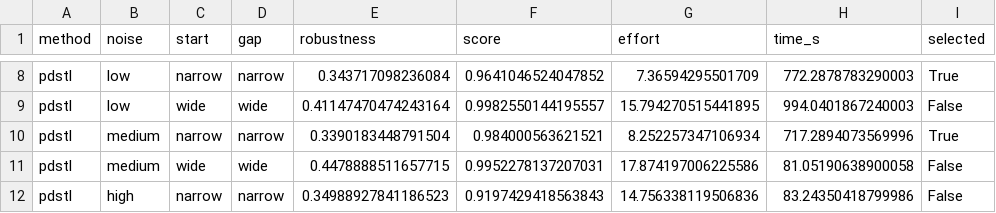
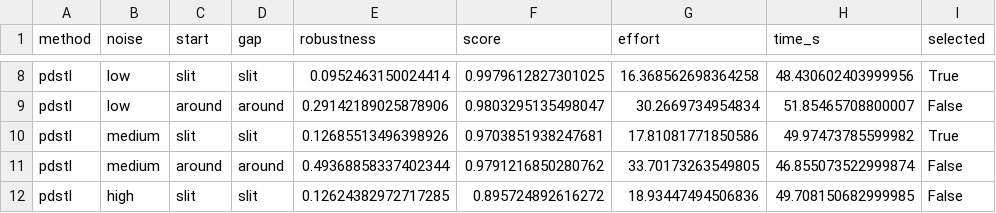
Before and after one commit to Bkdogbey/probabilistic-dstl, a CSV file: outputs/two_gap/candidates.csv, drawn as a sheet; only a part is shown, gaps mark what is left out; the diff covers the shown part only; the diff names each change by its address in the sheet, - before the commit and + after, or states it on an @@ line.

```diff
--- a/outputs/two_gap/candidates.csv
+++ b/outputs/two_gap/candidates.csv
-C8 (start): narrow
+C8 (start): slit
-D8 (gap): narrow
+D8 (gap): slit
-E8 (robustness): 0.343717098236084
+E8 (robustness): 0.0952463150024414
-F8 (score): 0.9641046524047852
+F8 (score): 0.9979612827301025
-G8 (effort): 7.36594295501709
+G8 (effort): 16.368562698364258
-H8 (time_s): 772.2878783290003
+H8 (time_s): 48.430602403999956
-C9 (start): wide
+C9 (start): around
-D9 (gap): wide
+D9 (gap): around
-E9 (robustness): 0.41147470474243164
+E9 (robustness): 0.29142189025878906
-F9 (score): 0.9982550144195557
+F9 (score): 0.9803295135498047
-G9 (effort): 15.794270515441895
+G9 (effort): 30.2669734954834
-H9 (time_s): 994.0401867240003
+H9 (time_s): 51.85465708800007
-C10 (start): narrow
+C10 (start): slit
-D10 (gap): narrow
+D10 (gap): slit
-E10 (robustness): 0.3390183448791504
+E10 (robustness): 0.12685513496398926
-F10 (score): 0.984000563621521
+F10 (score): 0.9703851938247681
-G10 (effort): 8.252257347106934
+G10 (effort): 17.81081771850586
-H10 (time_s): 717.2894073569996
+H10 (time_s): 49.97473785599982
-C11 (start): wide
+C11 (start): around
-D11 (gap): wide
+D11 (gap): around
-E11 (robustness): 0.4478888511657715
+E11 (robustness): 0.49368858337402344
-F11 (score): 0.9952278137207031
+F11 (score): 0.9791216850280762
-G11 (effort): 17.874197006225586
+G11 (effort): 33.70173263549805
-H11 (time_s): 81.05190638900058
+H11 (time_s): 46.855073522999874
-C12 (start): narrow
+C12 (start): slit
-D12 (gap): narrow
+D12 (gap): slit
-E12 (robustness): 0.34988927841186523
+E12 (robustness): 0.12624382972717285
-F12 (score): 0.9197429418563843
+F12 (score): 0.895724892616272
-G12 (effort): 14.756338119506836
+G12 (effort): 18.93447494506836
-H12 (time_s): 83.24350418799986
+H12 (time_s): 49.708150682999985
```
Also changed, not shown: 6 removed rows and 36 edited cells elsewhere in this file, outputs/two_gap/selected.csv, outputs/two_gap/table.csv, 6 other files.
